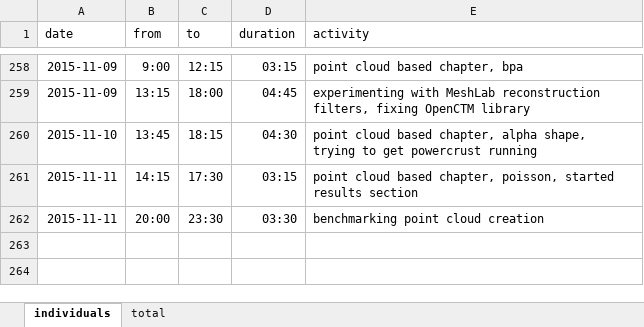
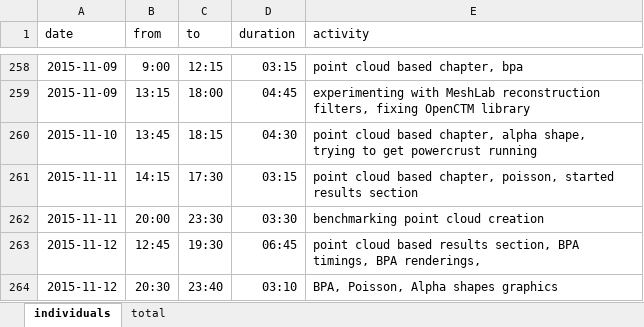
Before and after one commit to bernhardmgruber/master_thesis, an Excel workbook: documents/timelog.xlsx, sheet individuals, drawn as a sheet; only a part is shown, gaps mark what is left out; values as stored, in another font and other column widths than the file's, no borders; the diff names each change by its address in the sheet, - before the commit and + after, or states it on an @@ line.

Commit message:
timelog

```diff
--- a/documents/timelog.xlsx (sheet individuals)
+++ b/documents/timelog.xlsx (sheet individuals)
+row 263: 2015-11-12 | 12:45 | 19:30 | 06:45 | point cloud based results section, BPA timings, BPA renderings,
+row 264: 2015-11-12 | 20:30 | 23:40 | 03:10 | BPA, Poisson, Alpha shapes graphics
```
Also changed, not shown: sheet total.
